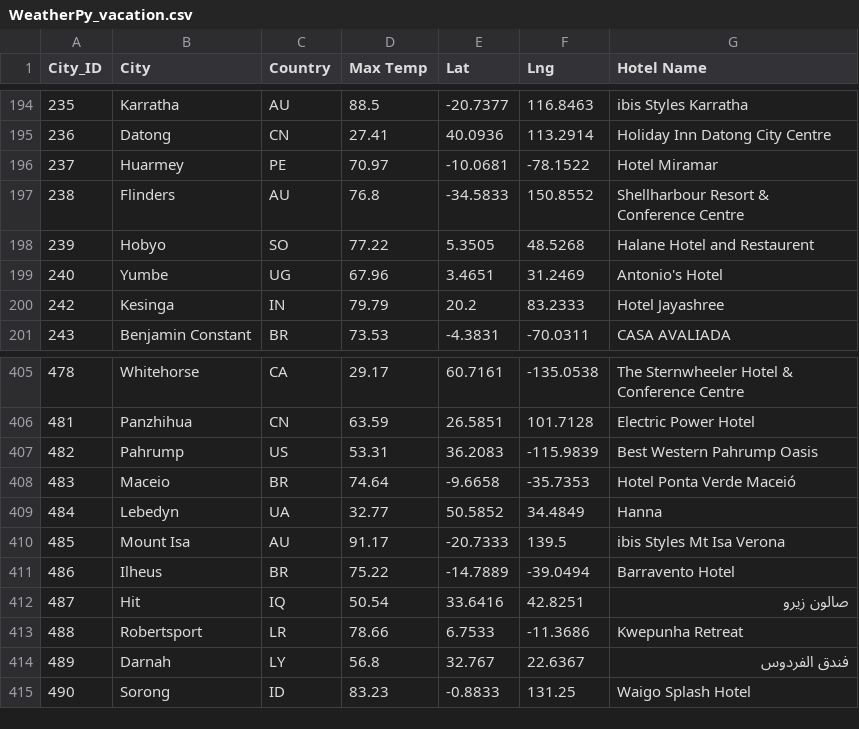
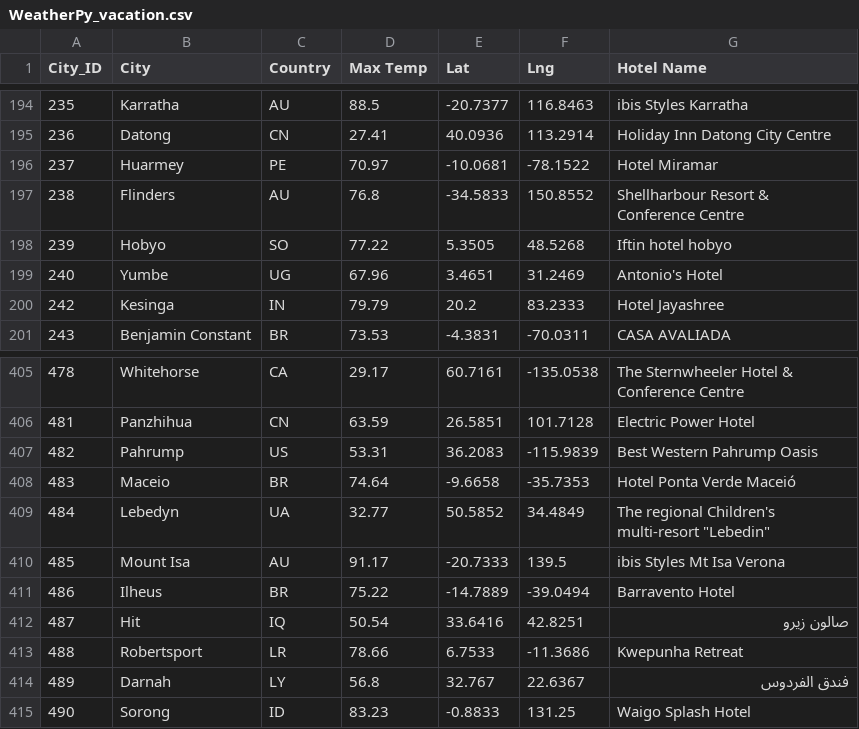
Before and after one commit to ljohnson1212/World_Weather_Analysis, a CSV file: Vacation_Search/WeatherPy_vacation.csv, drawn as a sheet; only a part is shown, gaps mark what is left out.

```diff
--- a/Vacation_Search/WeatherPy_vacation.csv
+++ b/Vacation_Search/WeatherPy_vacation.csv
@@ -197,3 +197,3 @@ City_ID,City,Country,Max Temp,Lat,Lng,Hotel Name
 238,Flinders,AU,76.8,-34.5833,150.8552,Shellharbour Resort & Conference Centre
-239,Hobyo,SO,77.22,5.3505,48.5268,Halane Hotel and Restaurent
+239,Hobyo,SO,77.22,5.3505,48.5268,Iftin hotel hobyo
 240,Yumbe,UG,67.96,3.4651,31.2469,Antonio's Hotel
@@ -408,3 +408,3 @@ City_ID,City,Country,Max Temp,Lat,Lng,Hotel Name
 483,Maceio,BR,74.64,-9.6658,-35.7353,Hotel Ponta Verde Maceió
-484,Lebedyn,UA,32.77,50.5852,34.4849,Hanna
+484,Lebedyn,UA,32.77,50.5852,34.4849,"The regional Children's multi-resort ""Lebedin"""
 485,Mount Isa,AU,91.17,-20.7333,139.5,ibis Styles Mt Isa Verona
```
Also changed, not shown: 4 other files.
